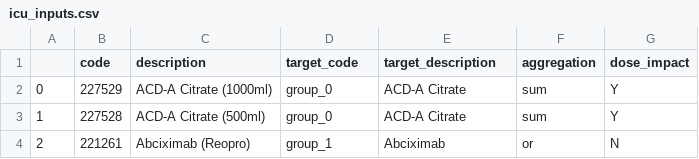
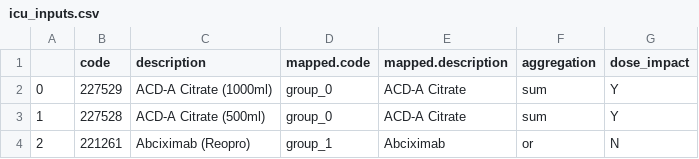
Before and after one commit to barahona-research-group/ehrax, a CSV file: ehrax/resources/aki_study/map/icu_inputs.csv, drawn as a sheet; only a part is shown.

```diff
--- a/ehrax/resources/aki_study/map/icu_inputs.csv
+++ b/ehrax/resources/aki_study/map/icu_inputs.csv
@@ -1,2 +1,2 @@
-,code,description,target_code,target_description,aggregation,dose_impact
+,code,description,mapped.code,mapped.description,aggregation,dose_impact
 0,227529,ACD-A Citrate (1000ml),group_0,ACD-A Citrate,sum,Y
```
Also changed, not shown: ehrax/resources/aki_study/map/ethnicity.csv, ehrax/resources/aki_study/map/hosp_procedures.csv, 16 other files.
